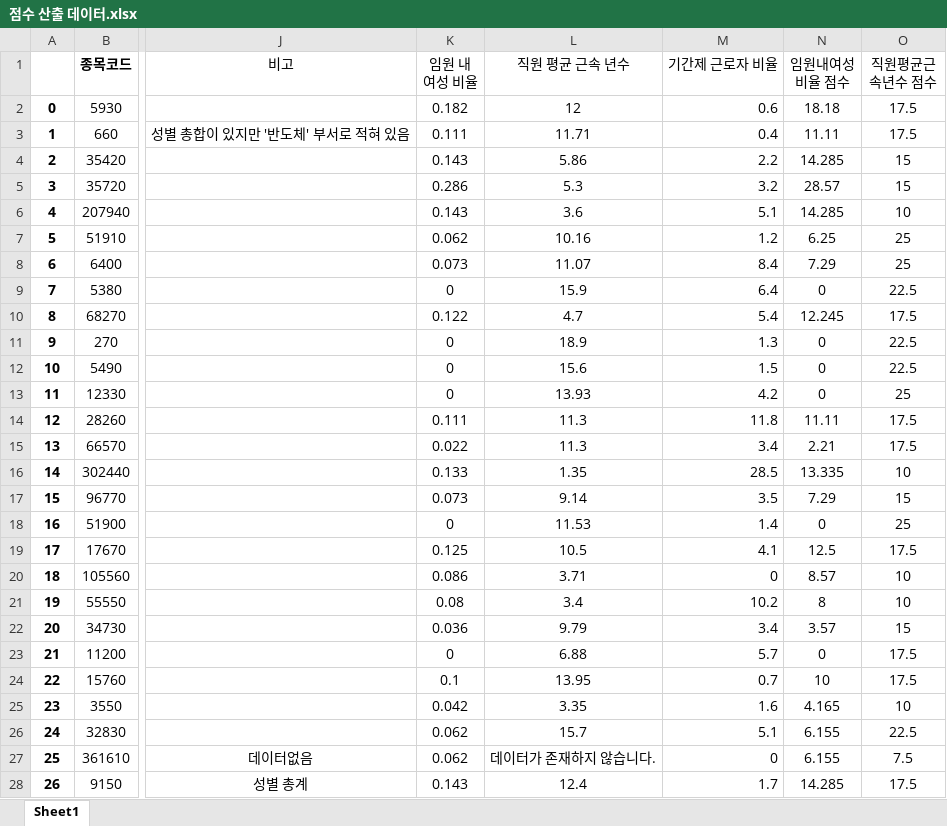
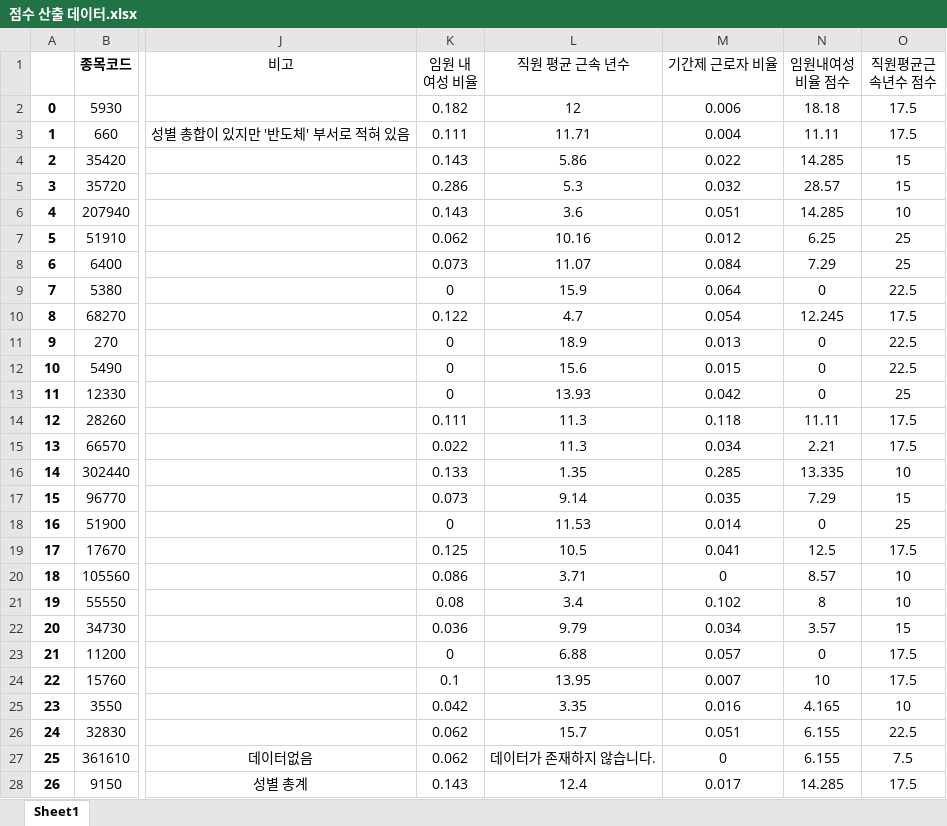
Before and after one commit to ssw02238/BEE, an Excel workbook: Data/s_data/점수 산출 데이터.xlsx, sheet Sheet1, drawn as a sheet; only a part is shown, gaps mark what is left out; values as stored, in another font and other column widths than the file's, no borders; the diff covers the shown part only; the diff names each change by its address in the sheet, - before the commit and + after, or states it on an @@ line.

```diff
--- a/Data/s_data/점수 산출 데이터.xlsx (sheet Sheet1)
+++ b/Data/s_data/점수 산출 데이터.xlsx (sheet Sheet1)
-M2 (기간제 근로자 비율): 0.6
+M2 (기간제 근로자 비율): 0.006
-M2:M28 alignment: right
+M2:M28 alignment: center
-M3 (기간제 근로자 비율): 0.4
+M3 (기간제 근로자 비율): 0.004
-M4 (기간제 근로자 비율): 2.2
+M4 (기간제 근로자 비율): 0.022
-M5 (기간제 근로자 비율): 3.2
+M5 (기간제 근로자 비율): 0.032
-M6 (기간제 근로자 비율): 5.1
+M6 (기간제 근로자 비율): 0.051
-M7 (기간제 근로자 비율): 1.2
+M7 (기간제 근로자 비율): 0.012
-M8 (기간제 근로자 비율): 8.4
+M8 (기간제 근로자 비율): 0.084
-M9 (기간제 근로자 비율): 6.4
+M9 (기간제 근로자 비율): 0.064
-M10 (기간제 근로자 비율): 5.4
+M10 (기간제 근로자 비율): 0.054
-M11 (기간제 근로자 비율): 1.3
+M11 (기간제 근로자 비율): 0.013
-M12 (기간제 근로자 비율): 1.5
+M12 (기간제 근로자 비율): 0.015
-M13 (기간제 근로자 비율): 4.2
+M13 (기간제 근로자 비율): 0.042
-M14 (기간제 근로자 비율): 11.8
+M14 (기간제 근로자 비율): 0.118
-M15 (기간제 근로자 비율): 3.4
+M15 (기간제 근로자 비율): 0.034
-M16 (기간제 근로자 비율): 28.5
+M16 (기간제 근로자 비율): 0.285
-M17 (기간제 근로자 비율): 3.5
+M17 (기간제 근로자 비율): 0.035
-M18 (기간제 근로자 비율): 1.4
+M18 (기간제 근로자 비율): 0.014
-M19 (기간제 근로자 비율): 4.1
+M19 (기간제 근로자 비율): 0.041
-M21 (기간제 근로자 비율): 10.2
+M21 (기간제 근로자 비율): 0.102
-M22 (기간제 근로자 비율): 3.4
+M22 (기간제 근로자 비율): 0.034
-M23 (기간제 근로자 비율): 5.7
+M23 (기간제 근로자 비율): 0.057
-M24 (기간제 근로자 비율): 0.7
+M24 (기간제 근로자 비율): 0.007
-M25 (기간제 근로자 비율): 1.6
+M25 (기간제 근로자 비율): 0.016
-M26 (기간제 근로자 비율): 5.1
+M26 (기간제 근로자 비율): 0.051
-M28 (기간제 근로자 비율): 1.7
+M28 (기간제 근로자 비율): 0.017
```
Also changed, not shown: 157 edited cells and cell formats elsewhere in this sheet, 3 other files.
